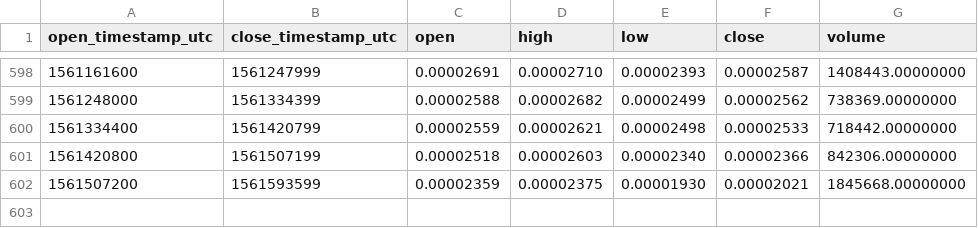
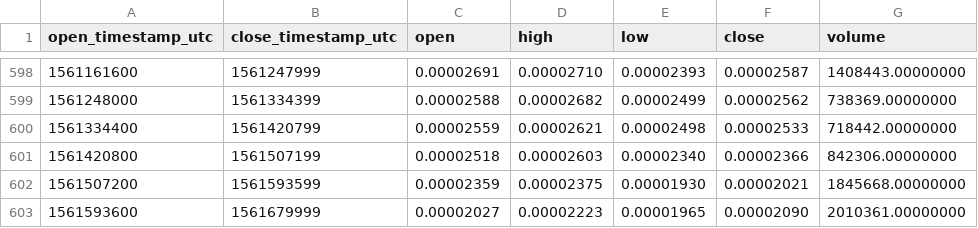
Before and after one commit to cryptobigbro/binance-STORJBTC, a CSV file: binance-STORJBTC-1d.csv, drawn as a sheet; only a part is shown, gaps mark what is left out.

Commit message:
Update OHLCV data.

```diff
--- a/binance-STORJBTC-1d.csv
+++ b/binance-STORJBTC-1d.csv
@@ -602 +602,2 @@ open_timestamp_utc,close_timestamp_utc,open,high,low,close,volume
 1561507200,1561593599,0.00002359,0.00002375,0.00001930,0.00002021,1845668.00000000
+1561593600,1561679999,0.00002027,0.00002223,0.00001965,0.00002090,2010361.00000000
```
Also changed, not shown: 1 other file.
